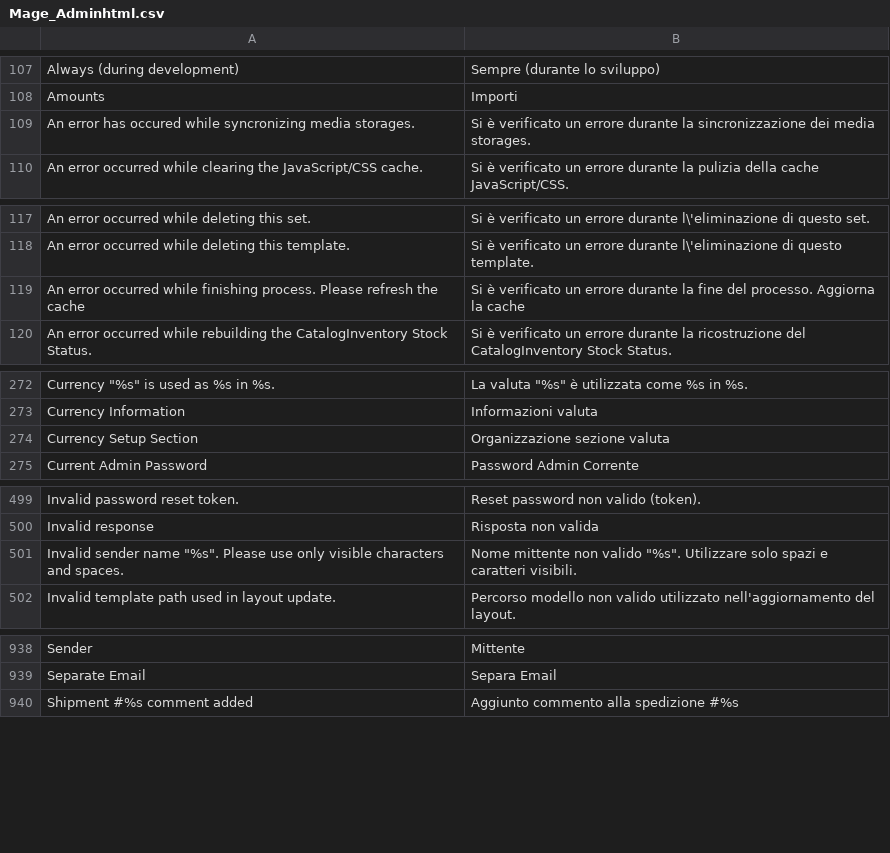
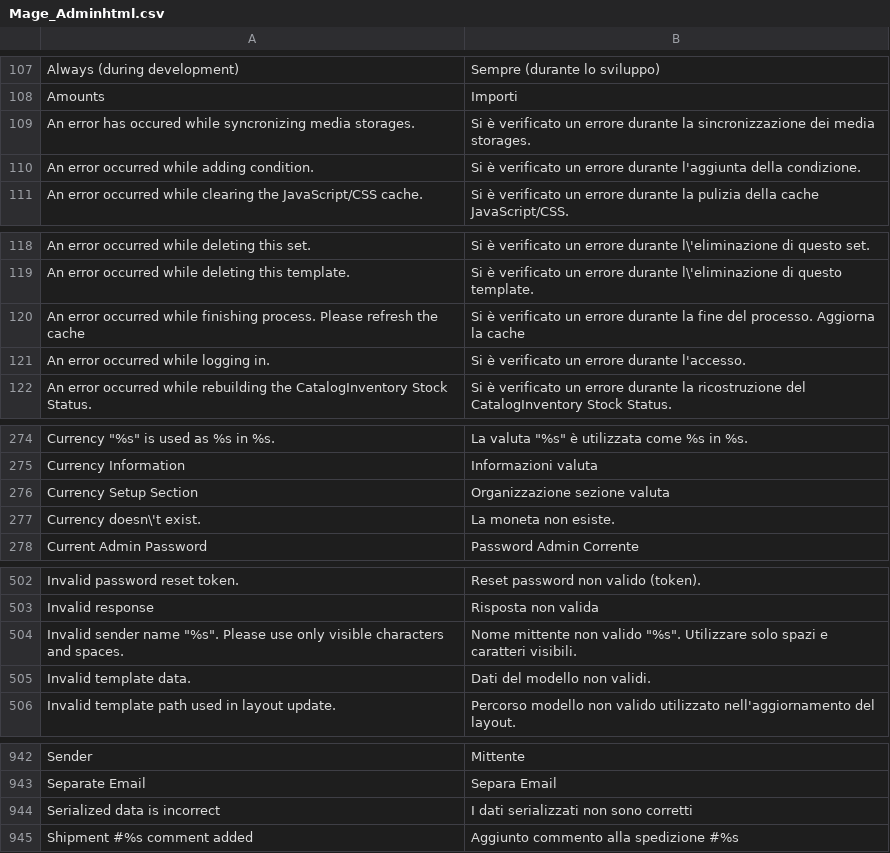
Before and after one commit to MaWoScha/German_LocalePack_it_IT, a CSV file: app/locale/it_IT/Mage_Adminhtml.csv, drawn as a sheet; only a part is shown, gaps mark what is left out; the diff names each change by its address in the sheet, - before the commit and + after, or states it on an @@ line.

```diff
--- a/app/locale/it_IT/Mage_Adminhtml.csv
+++ b/app/locale/it_IT/Mage_Adminhtml.csv
+row 110: An error occurred while adding condition. | Si è verificato un errore durante l'aggiunta della condizione.
+row 121: An error occurred while logging in. | Si è verificato un errore durante l'accesso.
+row 277: Currency doesn\'t exist. | La moneta non esiste.
+row 505: Invalid template data. | Dati del modello non validi.
+row 944: Serialized data is incorrect | I dati serializzati non sono corretti
```
Also changed, not shown: app/locale/it_IT/Mage_Core.csv, app/locale/it_IT/Mage_Page.csv, 10 other files.
